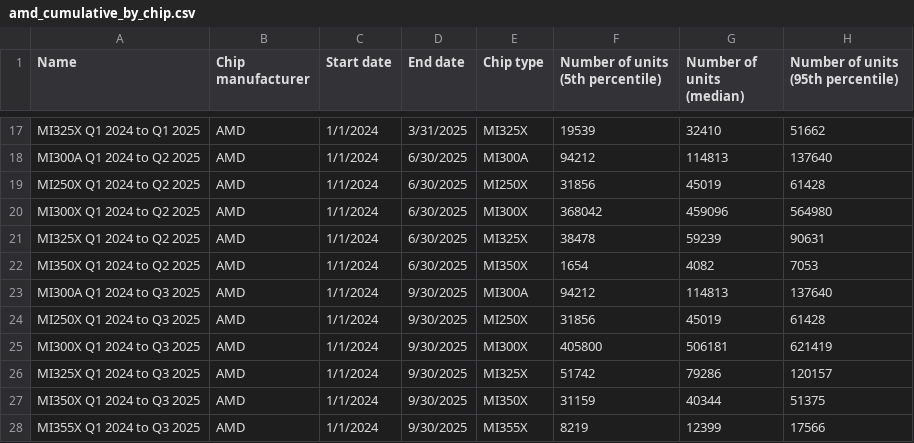
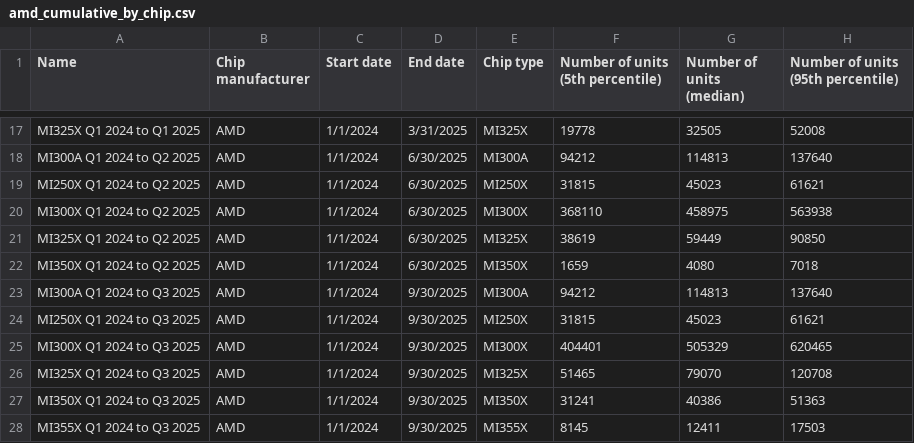
Before and after one commit to epoch-research/ai-chip-counts, a CSV file: csv_export/amd_cumulative_by_chip.csv, drawn as a sheet; only a part is shown, gaps mark what is left out; the diff covers the shown part only; the diff names each change by its address in the sheet, - before the commit and + after, or states it on an @@ line.

```diff
--- a/csv_export/amd_cumulative_by_chip.csv
+++ b/csv_export/amd_cumulative_by_chip.csv
-F17 (Number of units (5th percentile)): 19539
+F17 (Number of units (5th percentile)): 19778
-G17 (Number of units (median)): 32410
+G17 (Number of units (median)): 32505
-H17: 51662
+H17: 52008
-F19 (Number of units (5th percentile)): 31856
+F19 (Number of units (5th percentile)): 31815
-G19 (Number of units (median)): 45019
+G19 (Number of units (median)): 45023
-H19: 61428
+H19: 61621
-F20 (Number of units (5th percentile)): 368042
+F20 (Number of units (5th percentile)): 368110
-G20 (Number of units (median)): 459096
+G20 (Number of units (median)): 458975
-H20: 564980
+H20: 563938
-F21 (Number of units (5th percentile)): 38478
+F21 (Number of units (5th percentile)): 38619
-G21 (Number of units (median)): 59239
+G21 (Number of units (median)): 59449
-H21: 90631
+H21: 90850
-F22 (Number of units (5th percentile)): 1654
+F22 (Number of units (5th percentile)): 1659
-G22 (Number of units (median)): 4082
+G22 (Number of units (median)): 4080
-H22: 7053
+H22: 7018
-F24 (Number of units (5th percentile)): 31856
+F24 (Number of units (5th percentile)): 31815
-G24 (Number of units (median)): 45019
+G24 (Number of units (median)): 45023
-H24: 61428
+H24: 61621
-F25 (Number of units (5th percentile)): 405800
+F25 (Number of units (5th percentile)): 404401
-G25 (Number of units (median)): 506181
+G25 (Number of units (median)): 505329
-H25: 621419
+H25: 620465
-F26 (Number of units (5th percentile)): 51742
+F26 (Number of units (5th percentile)): 51465
-G26 (Number of units (median)): 79286
+G26 (Number of units (median)): 79070
-H26: 120157
+H26: 120708
-F27 (Number of units (5th percentile)): 31159
+F27 (Number of units (5th percentile)): 31241
-G27 (Number of units (median)): 40344
+G27 (Number of units (median)): 40386
-H27: 51375
+H27: 51363
-F28 (Number of units (5th percentile)): 8219
+F28 (Number of units (5th percentile)): 8145
-G28 (Number of units (median)): 12399
+G28 (Number of units (median)): 12411
-H28: 17566
+H28: 17503
```
Also changed, not shown: 30 edited cells elsewhere in this file, csv_export/amd_chip_timelines.csv, csv_export/nvidia_cumulative_totals.csv, 36 other files.
